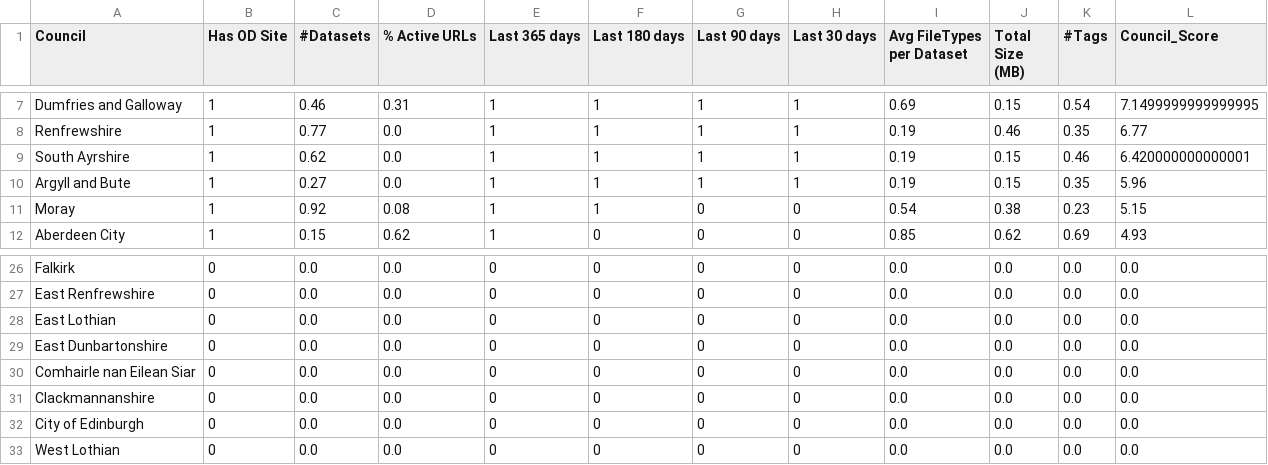
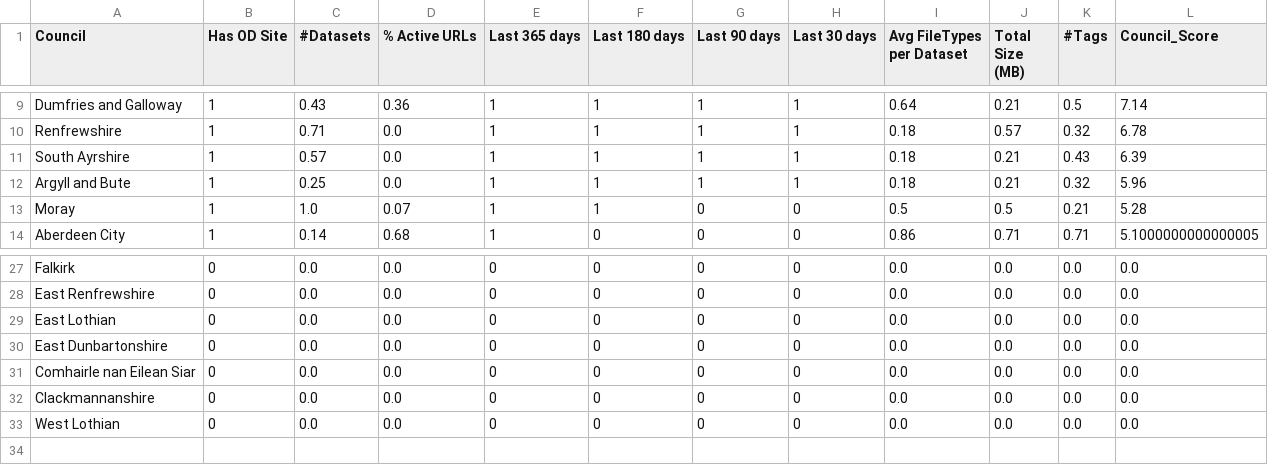
Before and after one commit to OpenDataScotland/the_od_bods, a CSV file: analytics/output_Scorecard.csv, drawn as a sheet; only a part is shown, gaps mark what is left out; removed rows and columns are numbered as before the commit, all else as after; the diff covers the shown part only; the diff names each change by its address in the sheet, - before the commit and + after, or states it on an @@ line.

```diff
--- a/analytics/output_Scorecard.csv
+++ b/analytics/output_Scorecard.csv
-C9 (#Datasets): 0.46
+C9 (#Datasets): 0.43
-D9 (% Active URLs): 0.31
+D9 (% Active URLs): 0.36
-I9 (Avg FileTypes per Dataset): 0.69
+I9 (Avg FileTypes per Dataset): 0.64
-J9 (Total Size (MB)): 0.15
+J9 (Total Size (MB)): 0.21
-K9 (#Tags): 0.54
+K9 (#Tags): 0.5
-L9 (Council_Score): 7.1499999999999995
+L9 (Council_Score): 7.14
-C10 (#Datasets): 0.77
+C10 (#Datasets): 0.71
-I10:I12 (Avg FileTypes per Dataset): 0.19
+I10:I12 (Avg FileTypes per Dataset): 0.18
-J10 (Total Size (MB)): 0.46
+J10 (Total Size (MB)): 0.57
-K10 (#Tags): 0.35
+K10 (#Tags): 0.32
-L10 (Council_Score): 6.77
+L10 (Council_Score): 6.78
-C11 (#Datasets): 0.62
+C11 (#Datasets): 0.57
-J11:J12 (Total Size (MB)): 0.15
+J11:J12 (Total Size (MB)): 0.21
-K11 (#Tags): 0.46
+K11 (#Tags): 0.43
-L11 (Council_Score): 6.420000000000001
+L11 (Council_Score): 6.39
-C12 (#Datasets): 0.27
+C12 (#Datasets): 0.25
-K12 (#Tags): 0.35
+K12 (#Tags): 0.32
-C13 (#Datasets): 0.92
+C13 (#Datasets): 1.0
-D13 (% Active URLs): 0.08
+D13 (% Active URLs): 0.07
-I13 (Avg FileTypes per Dataset): 0.54
+I13 (Avg FileTypes per Dataset): 0.5
-J13 (Total Size (MB)): 0.38
+J13 (Total Size (MB)): 0.5
-K13 (#Tags): 0.23
+K13 (#Tags): 0.21
-L13 (Council_Score): 5.15
+L13 (Council_Score): 5.28
-C14 (#Datasets): 0.15
+C14 (#Datasets): 0.14
-D14 (% Active URLs): 0.62
+D14 (% Active URLs): 0.68
-I14 (Avg FileTypes per Dataset): 0.85
+I14 (Avg FileTypes per Dataset): 0.86
-J14 (Total Size (MB)): 0.62
+J14 (Total Size (MB)): 0.71
-K14 (#Tags): 0.69
+K14 (#Tags): 0.71
-L14 (Council_Score): 4.93
+L14 (Council_Score): 5.1000000000000005
-row 32: City of Edinburgh | 0 | 0.0 | 0.0 | 0 | 0 | 0 | 0 | 0.0 | 0.0 | 0.0 | 0.0
```
Also changed, not shown: 2 added rows, 1 removed row, 4 moved rows and 36 edited cells elsewhere in this file, analytics/output_SummaryMatrix.csv, analytics/output_TagsByCouncil.csv, 13 other files.
